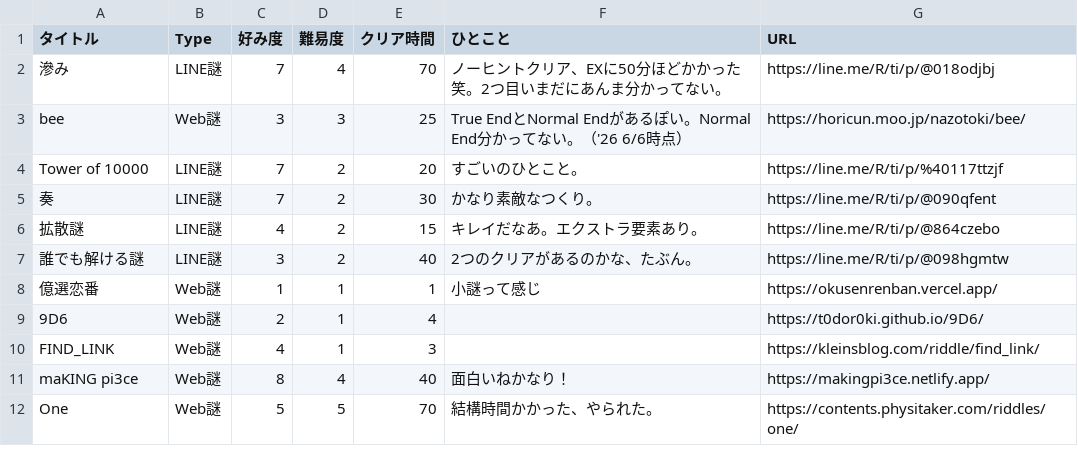
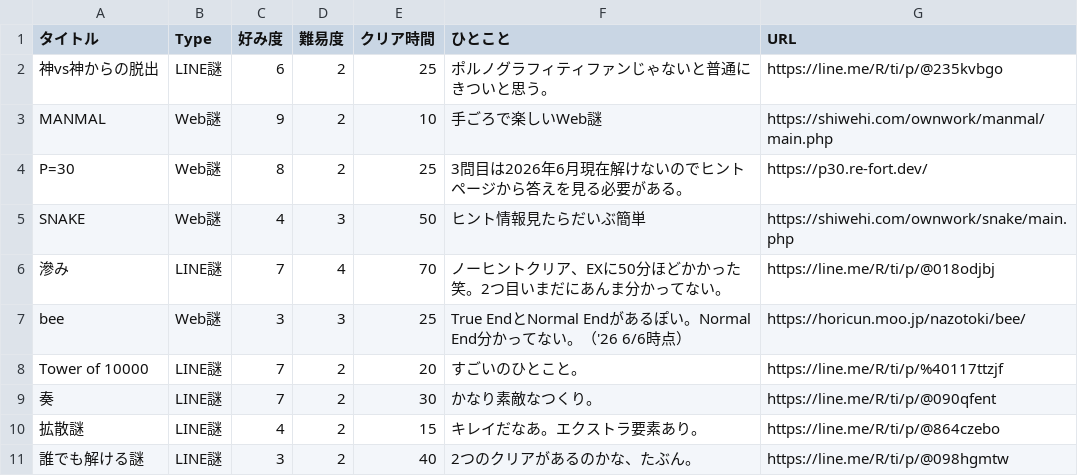
Before and after one commit to mm-rooftop99/nazolog, a TSV file: data.tsv, drawn as a sheet; only a part is shown; the shorter side is filled out with more unchanged rows.

Commit message:
Update data.tsv

```diff
--- a/data.tsv
+++ b/data.tsv
@@ -1,2 +1,6 @@
 タイトル	Type	好み度	難易度	クリア時間	ひとこと	URL
+神vs神からの脱出	LINE謎	6	2	25	ポルノグラフィティファンじゃないと普通にきついと思う。	https://line.me/R/ti/p/@235kvbgo
+MANMAL	Web謎	9	2	10	手ごろで楽しいWeb謎	https://shiwehi.com/ownwork/manmal/main.php
+P=30	Web謎	8	2	25	3問目は2026年6月現在解けないのでヒントページから答えを見る必要がある。	https://p30.re-fort.dev/
+SNAKE	Web謎	4	3	50	ヒント情報見たらだいぶ簡単	https://shiwehi.com/ownwork/snake/main.php
 滲み	LINE謎	7	4	70	ノーヒントクリア、EXに50分ほどかかった笑。2つ目いまだにあんま分かってない。	https://line.me/R/ti/p/@018odjbj
```
